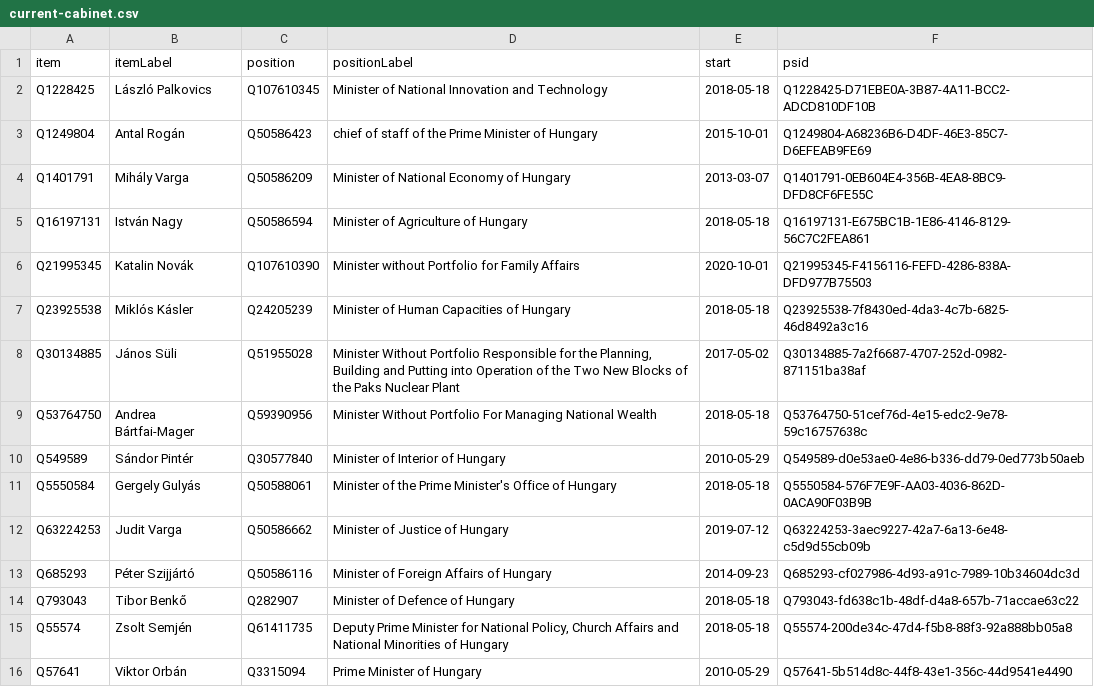
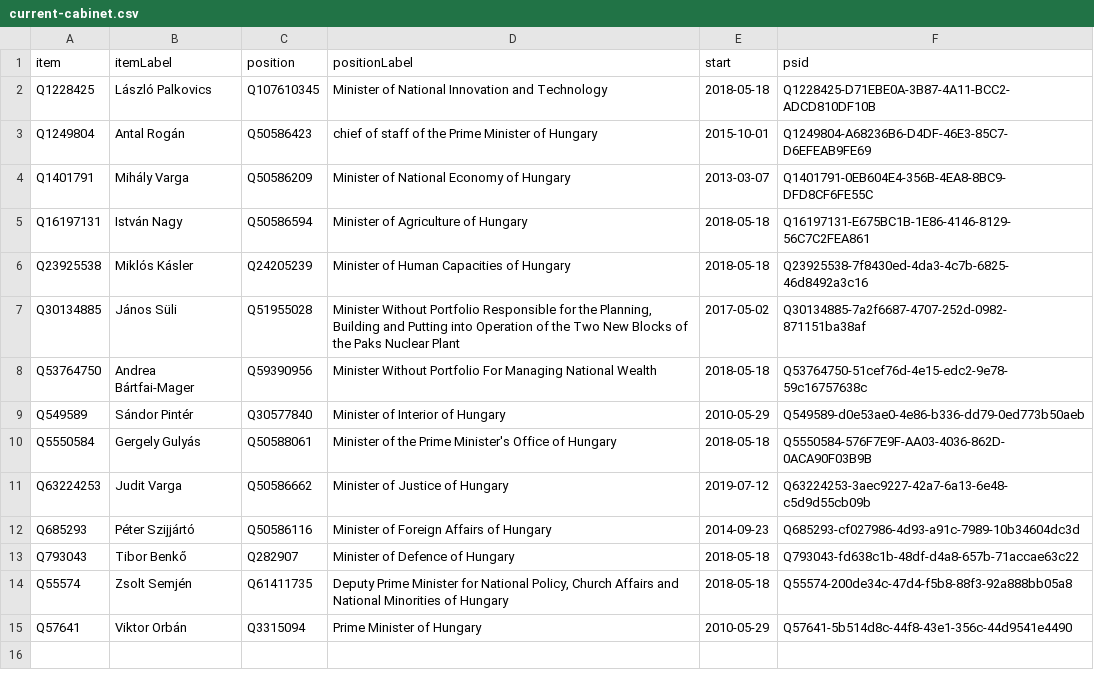
Before and after one commit to every-politician-scrapers/hungary-cabinet, a CSV file: wikidata/results/current-cabinet.csv, drawn as a sheet.

Commit message:
PCB update

```diff
--- a/wikidata/results/current-cabinet.csv
+++ b/wikidata/results/current-cabinet.csv
@@ -5,3 +5,2 @@ Q1401791,Mihály Varga,Q50586209,Minister of National Economy of Hungary,2013-03
 Q16197131,István Nagy,Q50586594,Minister of Agriculture of Hungary,2018-05-18,Q16197131-E675BC1B-1E86-4146-8129-56C7C2FEA861
-Q21995345,Katalin Novák,Q107610390,Minister without Portfolio for Family Affairs,2020-10-01,Q21995345-F4156116-FEFD-4286-838A-DFD977B75503
 Q23925538,Miklós Kásler,Q24205239,Minister of Human Capacities of Hungary,2018-05-18,Q23925538-7f8430ed-4da3-4c7b-6825-46d8492a3c16
```
